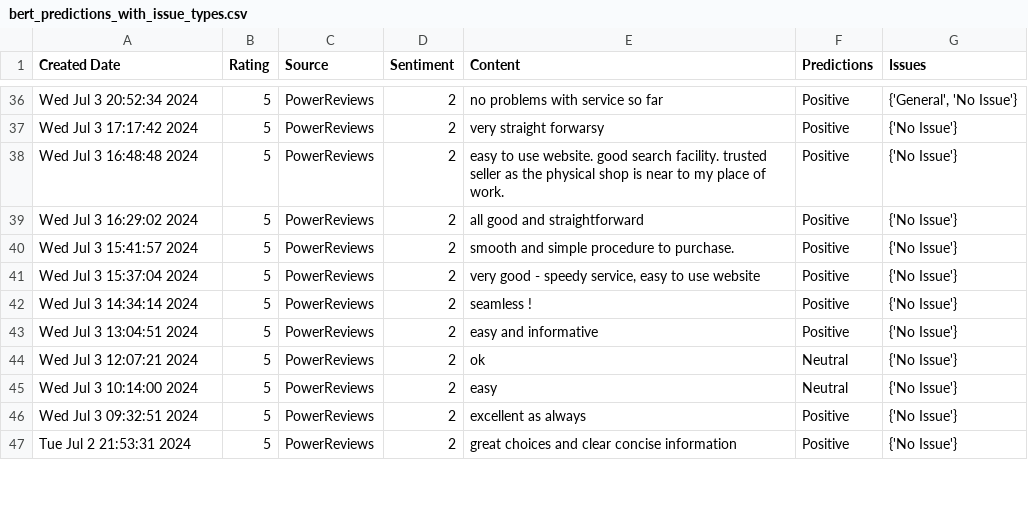
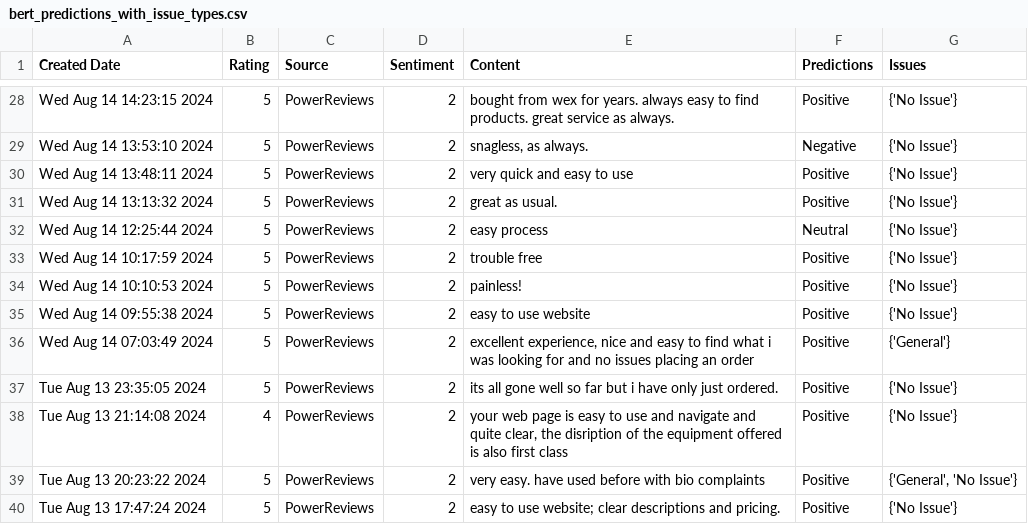
Before and after one commit to amansethuea/WexPhotoVideo, a CSV file: BERT/Model_Train_Data_Files/bert_predictions_with_issue_types.csv, drawn as a sheet; only a part is shown, gaps mark what is left out; addresses are those after the commit; the diff covers the shown part only; the diff names each change by its address in the sheet, - before the commit and + after, or states it on an @@ line.

```diff
--- a/BERT/Model_Train_Data_Files/bert_predictions_with_issue_types.csv
+++ b/BERT/Model_Train_Data_Files/bert_predictions_with_issue_types.csv
-A28 (Created Date): Wed Jul 3 20:52:34 2024
+A28 (Created Date): Wed Aug 14 14:23:15 2024
-E28 (Content): no problems with service so far
+E28 (Content): bought from wex for years. always easy to find products. great service as always.
-G28 (Issues): {'General', 'No Issue'}
+G28 (Issues): {'No Issue'}
-A29 (Created Date): Wed Jul 3 17:17:42 2024
+A29 (Created Date): Wed Aug 14 13:53:10 2024
-E29 (Content): very straight forwarsy
+E29 (Content): snagless, as always.
-F29 (Predictions): Positive
+F29 (Predictions): Negative
-A30 (Created Date): Wed Jul 3 16:48:48 2024
+A30 (Created Date): Wed Aug 14 13:48:11 2024
-E30 (Content): easy to use website. good search facility. trusted seller as the physical shop is near to my place of work.
+E30 (Content): very quick and easy to use
-A31 (Created Date): Wed Jul 3 16:29:02 2024
+A31 (Created Date): Wed Aug 14 13:13:32 2024
-E31 (Content): all good and straightforward
+E31 (Content): great as usual.
-A32 (Created Date): Wed Jul 3 15:41:57 2024
+A32 (Created Date): Wed Aug 14 12:25:44 2024
-E32 (Content): smooth and simple procedure to purchase.
+E32 (Content): easy process
-F32 (Predictions): Positive
+F32 (Predictions): Neutral
-A33 (Created Date): Wed Jul 3 15:37:04 2024
+A33 (Created Date): Wed Aug 14 10:17:59 2024
-E33 (Content): very good - speedy service, easy to use website
+E33 (Content): trouble free
-A34 (Created Date): Wed Jul 3 14:34:14 2024
+A34 (Created Date): Wed Aug 14 10:10:53 2024
-E34 (Content): seamless !
+E34 (Content): painless!
-A35 (Created Date): Wed Jul 3 13:04:51 2024
+A35 (Created Date): Wed Aug 14 09:55:38 2024
-E35 (Content): easy and informative
+E35 (Content): easy to use website
-A36 (Created Date): Wed Jul 3 12:07:21 2024
+A36 (Created Date): Wed Aug 14 07:03:49 2024
-E36 (Content): ok
+E36 (Content): excellent experience, nice and easy to find what i was looking for and no issues placing an order
-F36:F37 (Predictions): Neutral
+F36:F37 (Predictions): Positive
-G36 (Issues): {'No Issue'}
+G36 (Issues): {'General'}
-A37 (Created Date): Wed Jul 3 10:14:00 2024
+A37 (Created Date): Tue Aug 13 23:35:05 2024
-E37 (Content): easy
+E37 (Content): its all gone well so far but i have only just ordered.
+row 38: Tue Aug 13 21:14:08 2024 | 4 | PowerReviews | 2 | your web page is easy to use and navigate and quite clear, the disription of the equipment offered is also first class | Positive | {'No Issue'}
-A39 (Created Date): Wed Jul 3 09:32:51 2024
+A39 (Created Date): Tue Aug 13 20:23:22 2024
-E39 (Content): excellent as always
+E39 (Content): very easy. have used before with bio complaints
-G39 (Issues): {'No Issue'}
+G39 (Issues): {'General', 'No Issue'}
-A40 (Created Date): Tue Jul 2 21:53:31 2024
+A40 (Created Date): Tue Aug 13 17:47:24 2024
-E40 (Content): great choices and clear concise information
+E40 (Content): easy to use website; clear descriptions and pricing.
```
Also changed, not shown: 2 added rows, 10 removed rows and 64 edited cells elsewhere in this file, BERT/Data_Files/trustpilot_all_reviews_api.csv, BERT/Model_Train_Data_Files/bert_predictions_issues_with_reason.csv, 4 other files.
